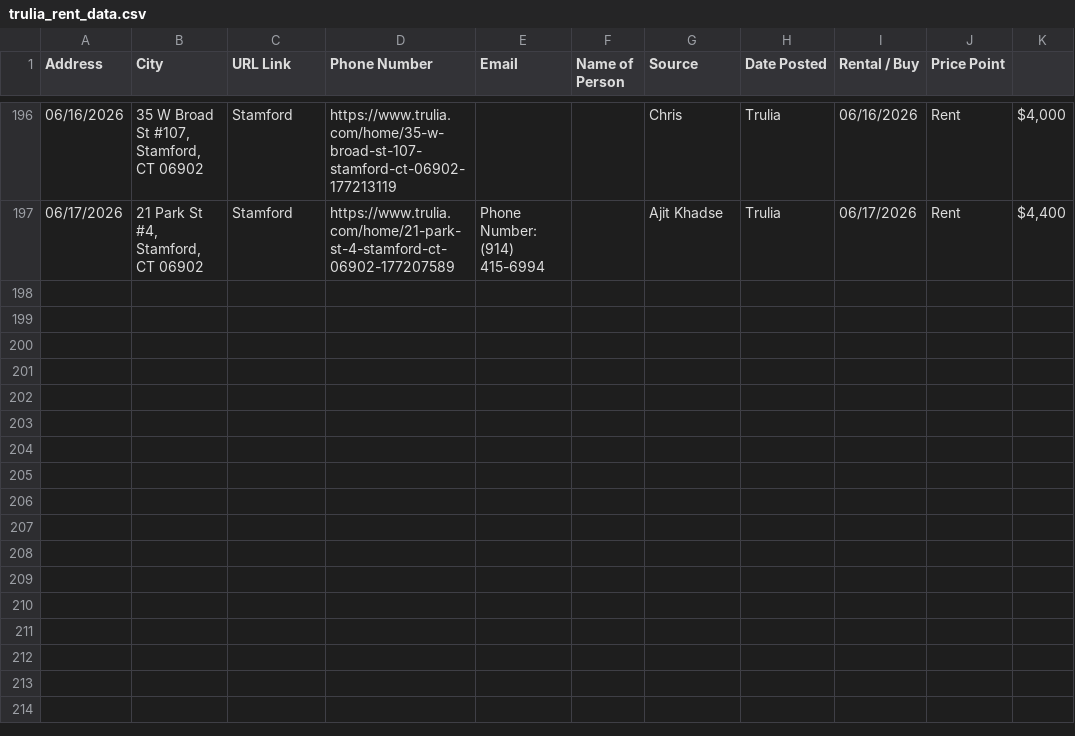
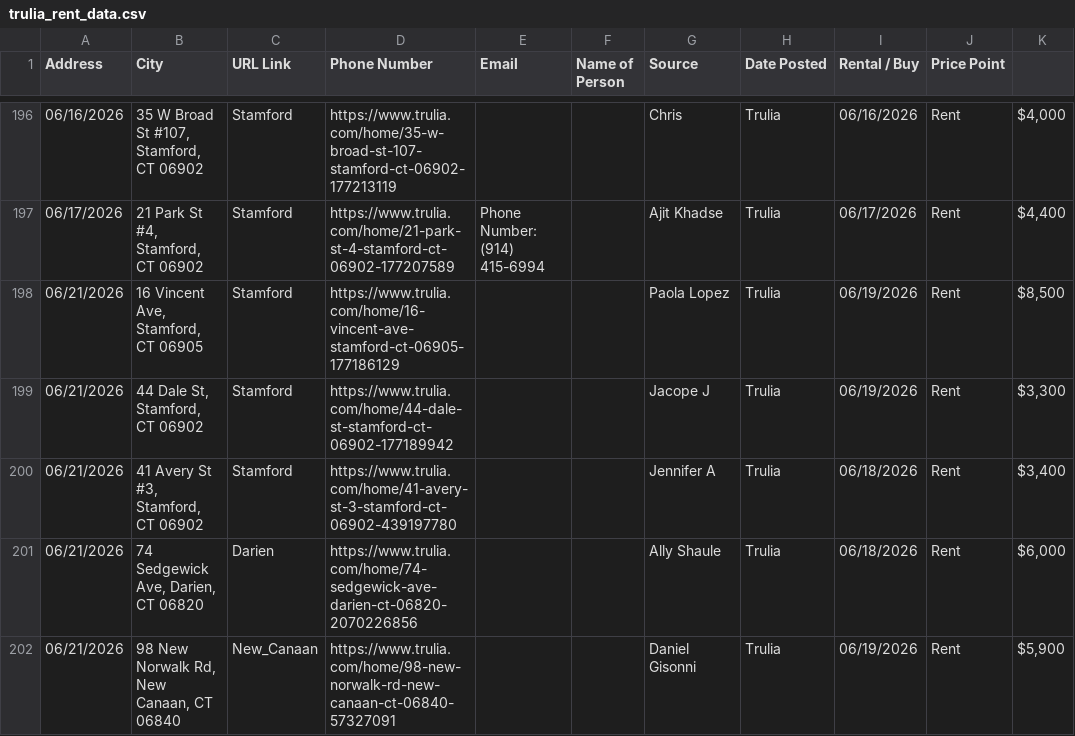
Before and after one commit to wistel-alexander/Blues-Point-Real-State, a CSV file: Trulia Rent/trulia_rent_data.csv, drawn as a sheet; only a part is shown, gaps mark what is left out.

```diff
--- a/Trulia Rent/trulia_rent_data.csv
+++ b/Trulia Rent/trulia_rent_data.csv
@@ -197 +197,6 @@ Address,City,URL Link,Phone Number,Email,Name of Person,Source,Date Posted,Renta
 06/17/2026,"21 Park St #4, Stamford, CT 06902",Stamford,https://www.trulia.com/home/21-park-st-4-stamford-ct-06902-177207589,Phone Number: (914) 415-6994,,Ajit Khadse,Trulia,06/17/2026,Rent,"$4,400"
+06/21/2026,"16 Vincent Ave, Stamford, CT 06905",Stamford,https://www.trulia.com/home/16-vincent-ave-stamford-ct-06905-177186129,,,Paola Lopez,Trulia,06/19/2026,Rent,"$8,500"
+06/21/2026,"44 Dale St, Stamford, CT 06902",Stamford,https://www.trulia.com/home/44-dale-st-stamford-ct-06902-177189942,,,Jacope J,Trulia,06/19/2026,Rent,"$3,300"
+06/21/2026,"41 Avery St #3, Stamford, CT 06902",Stamford,https://www.trulia.com/home/41-avery-st-3-stamford-ct-06902-439197780,,,Jennifer A,Trulia,06/18/2026,Rent,"$3,400"
+06/21/2026,"74 Sedgewick Ave, Darien, CT 06820",Darien,https://www.trulia.com/home/74-sedgewick-ave-darien-ct-06820-2070226856,,,Ally Shaule,Trulia,06/18/2026,Rent,"$6,000"
+06/21/2026,"98 New Norwalk Rd, New Canaan, CT 06840",New_Canaan,https://www.trulia.com/home/98-new-norwalk-rd-new-canaan-ct-06840-57327091,,,Daniel Gisonni,Trulia,06/19/2026,Rent,"$5,900"
```
Also changed, not shown: Trulia Buy/trulia_buy_data.csv, Trulia Buy/visited_links_buy.csv, 1 other file.
